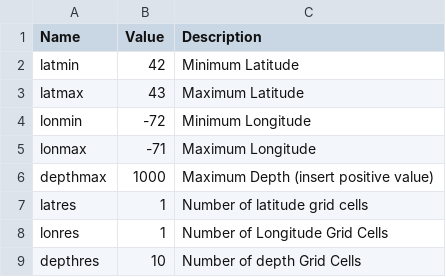
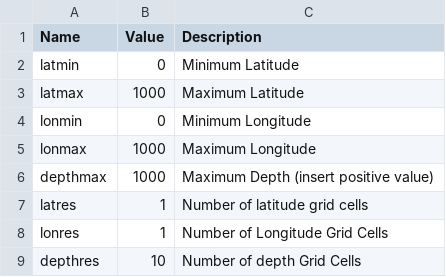
Before and after one commit to mattwoodstock/SwimmingIndividuals, a CSV file: grid.csv, drawn as a sheet.

```diff
--- a/grid.csv
+++ b/grid.csv
@@ -1,6 +1,6 @@
 Name,Value,Description
-latmin,42,Minimum Latitude
-latmax,43,Maximum Latitude
-lonmin,-72,Minimum Longitude
-lonmax,-71,Maximum Longitude
+latmin,0,Minimum Latitude
+latmax,1000,Maximum Latitude
+lonmin,0,Minimum Longitude
+lonmax,1000,Maximum Longitude
 depthmax,1000,Maximum Depth (insert positive value)
```
Also changed, not shown: 1 other file.
